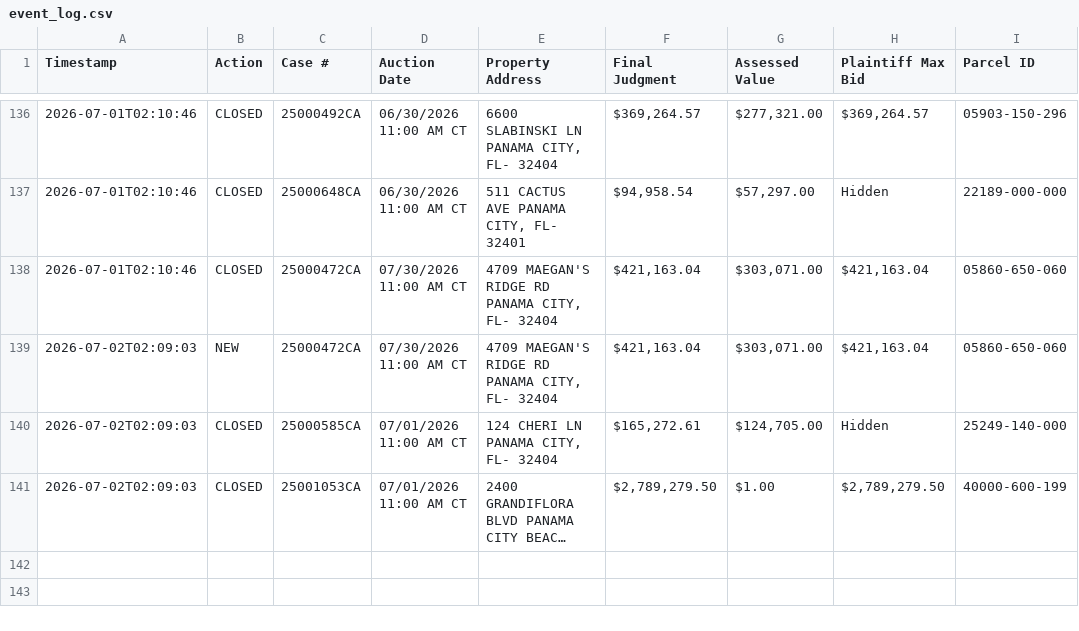
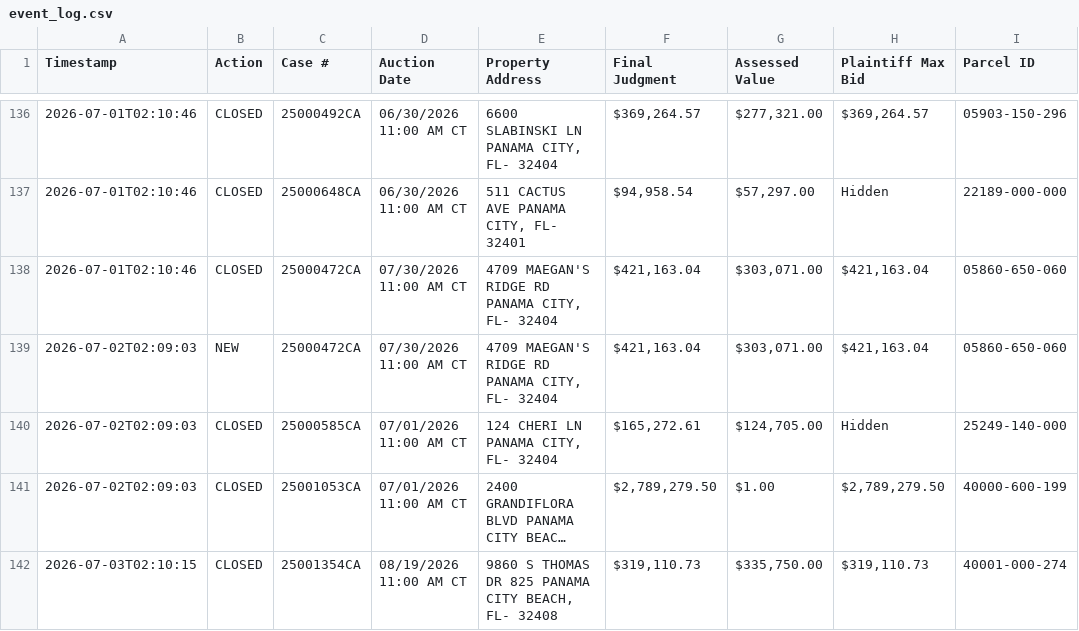
Before and after one commit to figlesias7/realforeclose-bay, a CSV file: data/event_log.csv, drawn as a sheet; only a part is shown, gaps mark what is left out; long unchanged cells end in …; the diff names each change by its address in the sheet, - before the commit and + after, or states it on an @@ line.

```diff
--- a/data/event_log.csv
+++ b/data/event_log.csv
+row 142: 2026-07-03T02:10:15 | CLOSED | 25001354CA | 08/19/2026 11:00 AM CT | 9860 S THOMAS DR 825 PANAMA CITY BEACH, FL- 32408 | $319,110.73 | $335,750.00 | $319,110.73 | 40001-000-274
```
Also changed, not shown: 3 other files.
